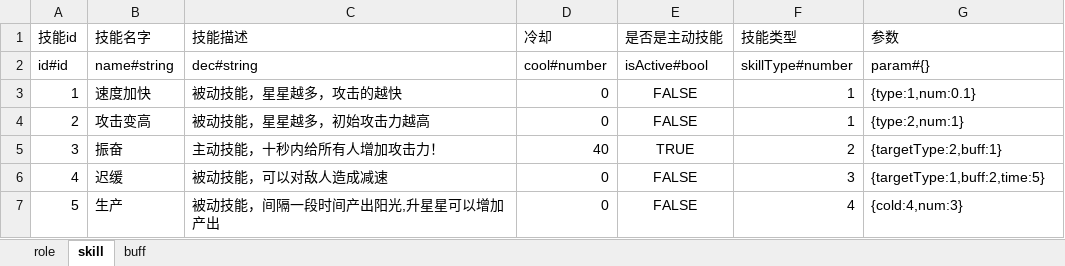
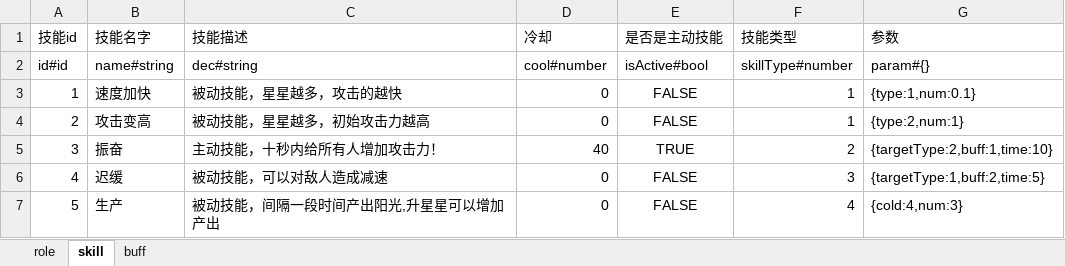
Before and after one commit to youyou233/workman, an Excel workbook: other/config.xlsx, sheet skill, drawn as a sheet; values as stored, in another font and other column widths than the file's, no borders; the diff names each change by its address in the sheet, - before the commit and + after, or states it on an @@ line.

```diff
--- a/other/config.xlsx (sheet skill)
+++ b/other/config.xlsx (sheet skill)
-G5 (参数): {targetType:2,buff:1}
+G5 (参数): {targetType:2,buff:1,time:10}
```
Also changed, not shown: 8 other files.
